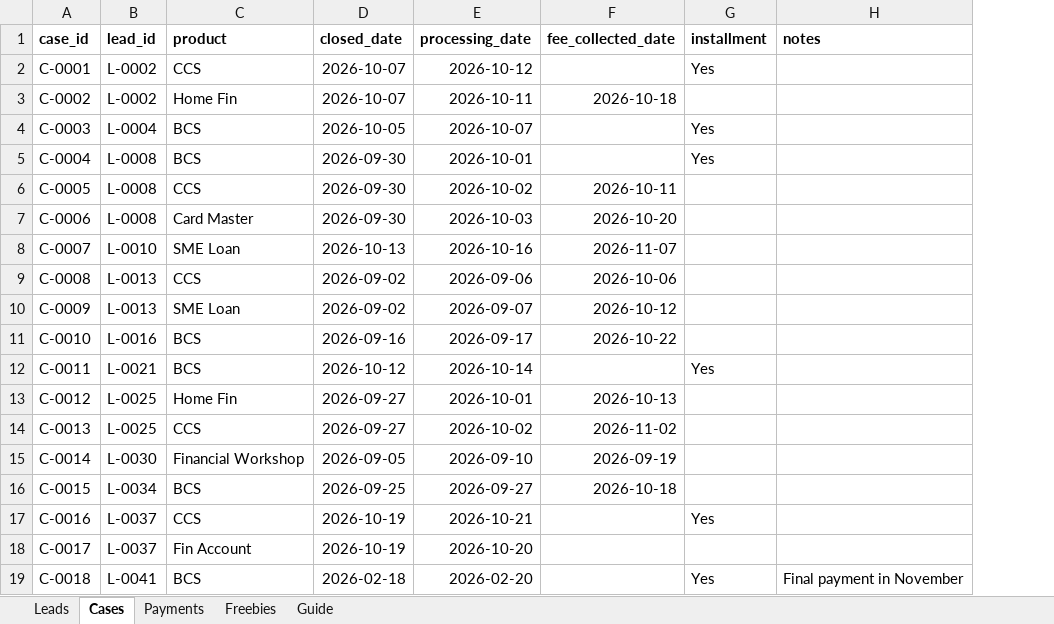
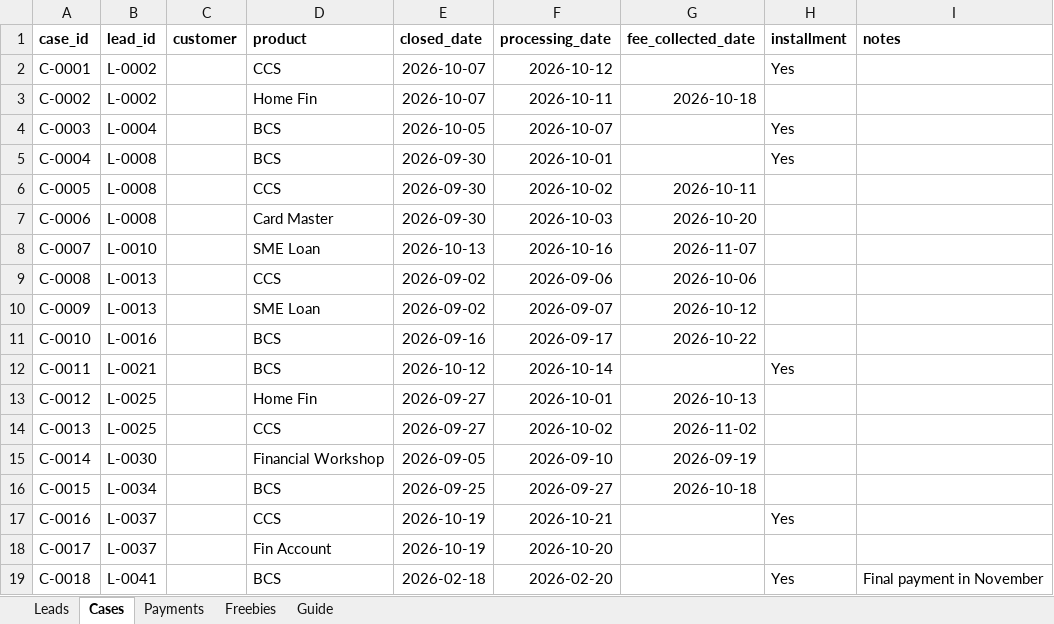
Before and after one commit to chriscklin5573/my-business-dashboard, an Excel workbook: data/leads/Lead_Practice.xlsx, sheet Cases, drawn as a sheet; values as stored, in another font and other column widths than the file's, no borders; the diff names each change by its address in the sheet, - before the commit and + after, or states it on an @@ line.

```diff
--- a/data/leads/Lead_Practice.xlsx (sheet Cases)
+++ b/data/leads/Lead_Practice.xlsx (sheet Cases)
+column C (customer), empty
```
Also changed, not shown: sheet Guide, sheet Payments, sheet Freebies, 4 other files.
